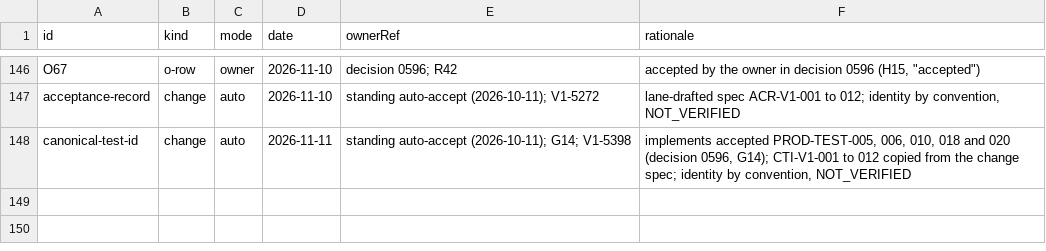
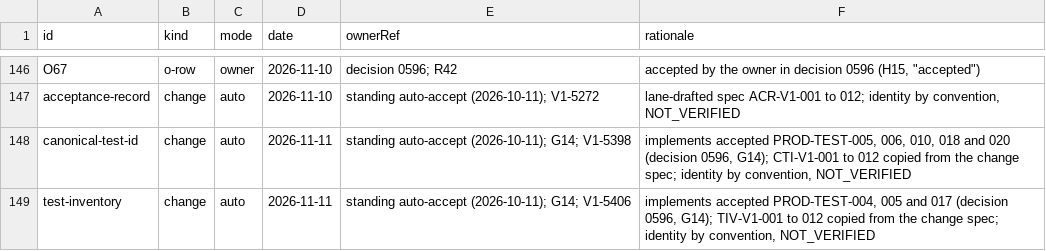
Before and after one commit to beamfall/corvint, a TSV file: docs/specs/openspec/acceptance-log.tsv, drawn as a sheet; only a part is shown, gaps mark what is left out; the diff names each change by its address in the sheet, - before the commit and + after, or states it on an @@ line.

Commit message:
Record the test inventory trace, surfaces and delivery state
The spec marks TIV-V1-001 to TIV-V1-012 with the standing auto-accept
(G14, decision 0596), states delivery as partial with TIV-V1-002's
GitHub Action part not yet built (task 7 waits on change github-action),
lists the delivered surfaces and maps every requirement to its tests;
the acceptance log gains the change's auto row. The build-log records
each difference from the proposal, the measured refresh of this
repository's root Go instance and the extended expectations. Ticks
task 8.

Corvint-Ticket: V1-5406

```diff
--- a/docs/specs/openspec/acceptance-log.tsv
+++ b/docs/specs/openspec/acceptance-log.tsv
+row 149: test-inventory | change | auto | 2026-11-11 | standing auto-accept (2026-10-11); G14; V1-5406 | implements accepted PROD-TEST-004, 005 and 017 (decision 0596, G14); TIV-V1-001 to 012 copied from the change spec; identity by convention, NOT_VERIFIED
```
Also changed, not shown: 6 other files.
